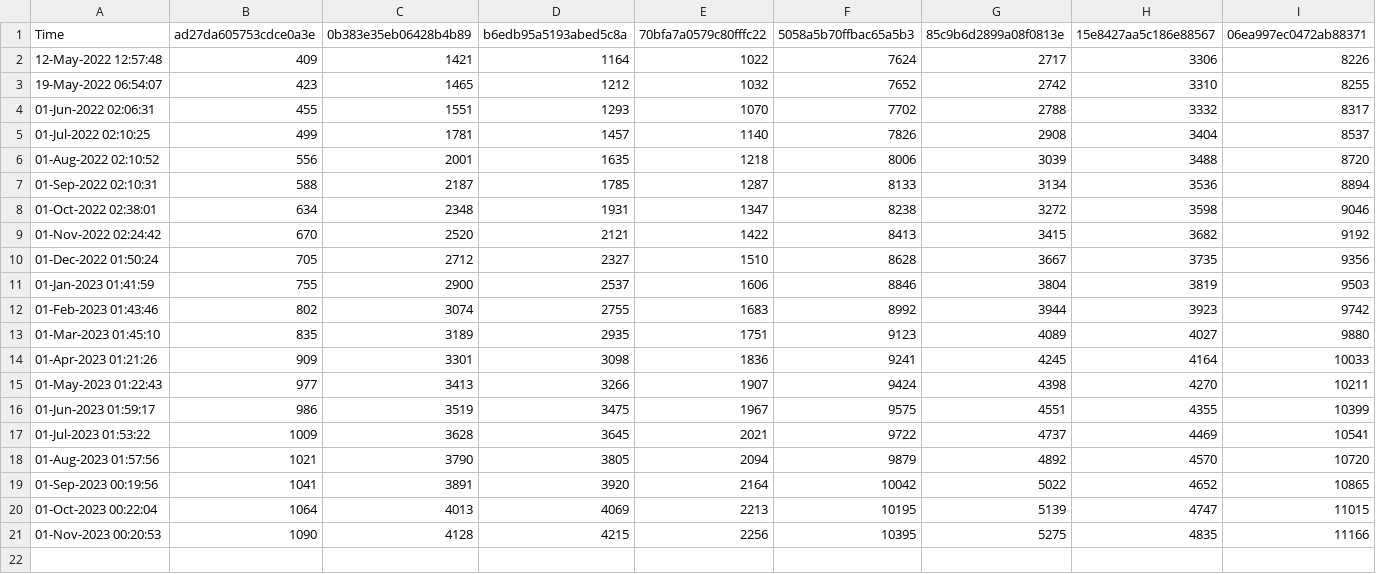
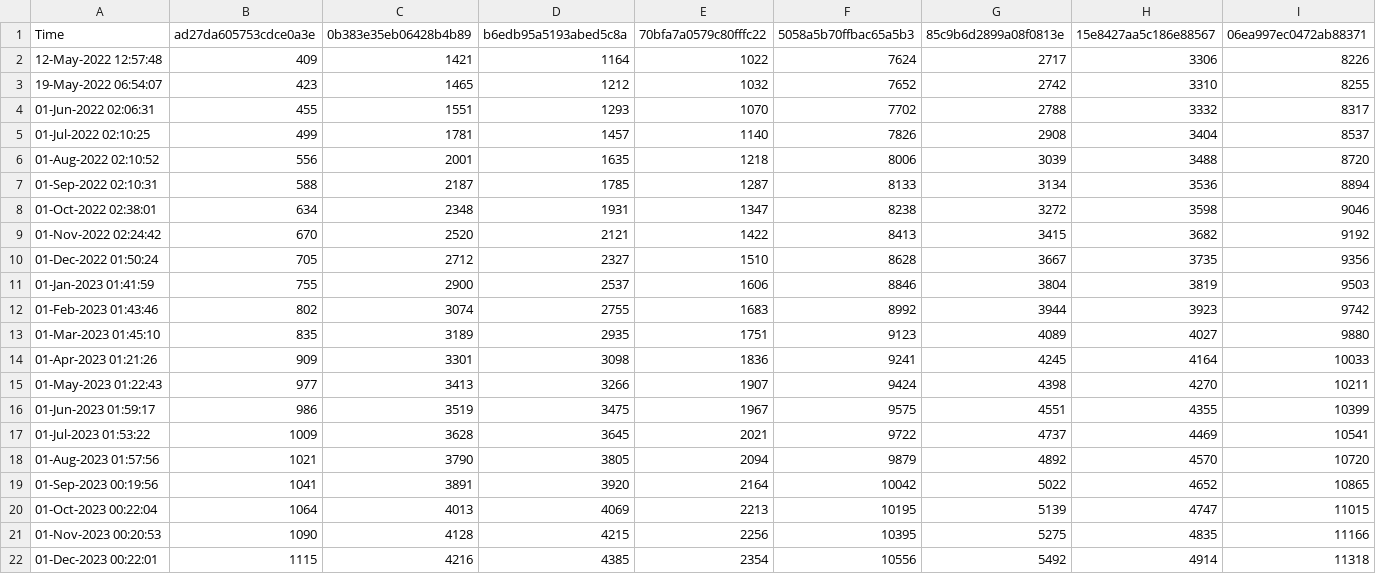
Before and after one commit to minoue-xx/qiita-track-page-view-counts-of-your-article, a CSV file: viewsHistory.csv, drawn as a sheet; only a part is shown; rows hold the shown columns only; the diff names each change by its address in the sheet, - before the commit and + after, or states it on an @@ line.

Commit message:
View count history Updated by github-actions

```diff
--- a/viewsHistory.csv
+++ b/viewsHistory.csv
+row 22: 01-Dec-2023 00:22:01 | 1115 | 4216 | 4385 | 2354 | 10556 | 5492 | 4914 | 11318
```
